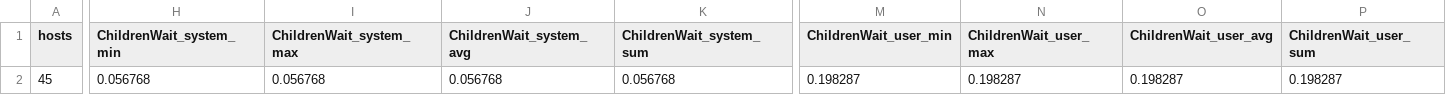
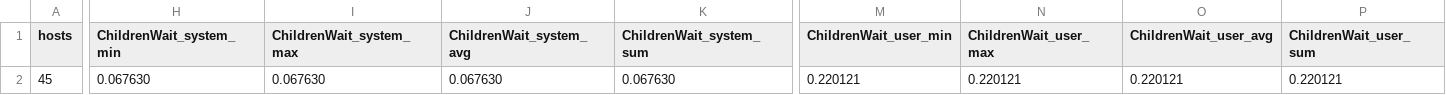
Before and after one commit to dedis/student_19_nylechain, a CSV file: simulation/test_data/service.csv, drawn as a sheet; only a part is shown, gaps mark what is left out; the diff covers the shown part only; the diff names each change by its address in the sheet, - before the commit and + after, or states it on an @@ line.

Commit message:
sending to children in protocol now done concurrently

```diff
--- a/simulation/test_data/service.csv
+++ b/simulation/test_data/service.csv
-H2 (ChildrenWait_system_min): 0.056768
+H2 (ChildrenWait_system_min): 0.067630
-I2 (ChildrenWait_system_max): 0.056768
+I2 (ChildrenWait_system_max): 0.067630
-J2 (ChildrenWait_system_avg): 0.056768
+J2 (ChildrenWait_system_avg): 0.067630
-K2 (ChildrenWait_system_sum): 0.056768
+K2 (ChildrenWait_system_sum): 0.067630
-M2 (ChildrenWait_user_min): 0.198287
+M2 (ChildrenWait_user_min): 0.220121
-N2 (ChildrenWait_user_max): 0.198287
+N2 (ChildrenWait_user_max): 0.220121
-O2 (ChildrenWait_user_avg): 0.198287
+O2 (ChildrenWait_user_avg): 0.220121
-P2 (ChildrenWait_user_sum): 0.198287
+P2 (ChildrenWait_user_sum): 0.220121
```
Also changed, not shown: 24 edited cells elsewhere in this file, 4 other files.
